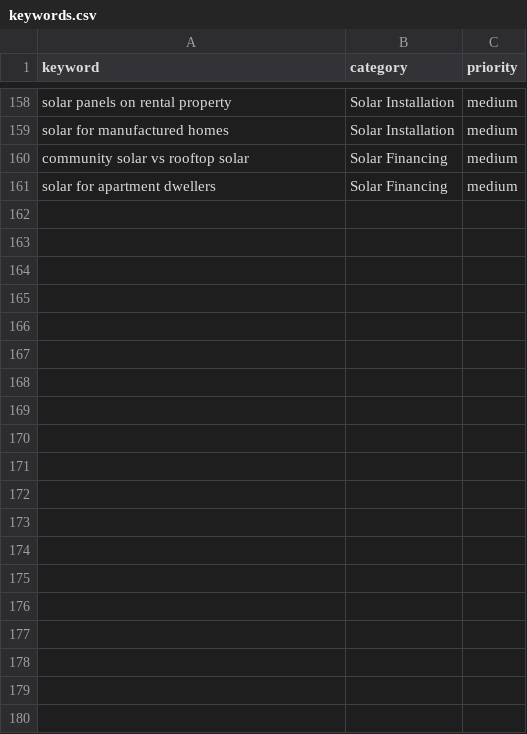
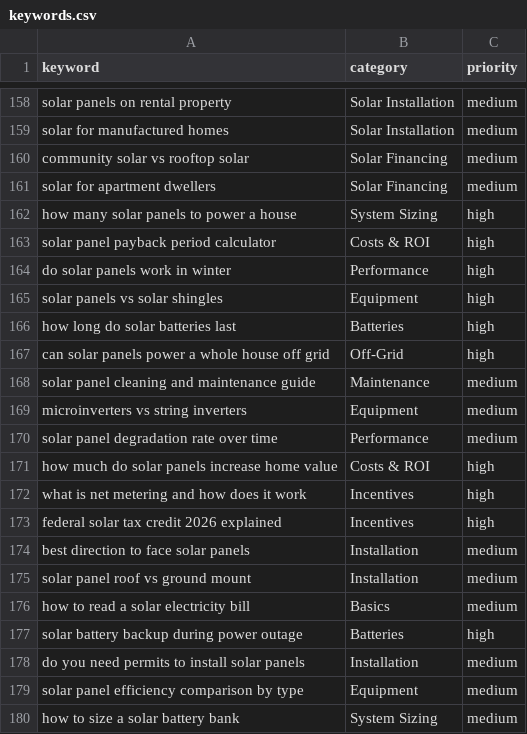
Before and after one commit to peacoat-sites/solar-planner-guide, a CSV file: keywords.csv, drawn as a sheet; only a part is shown, gaps mark what is left out; the diff covers the shown part only; the diff names each change by its address in the sheet, - before the commit and + after, or states it on an @@ line.

Commit message:
feat: expand keyword pool to 200 (was skipped in batch run)

```diff
--- a/keywords.csv
+++ b/keywords.csv
+row 162: how many solar panels to power a house | System Sizing | high
+row 163: solar panel payback period calculator | Costs & ROI | high
+row 164: do solar panels work in winter | Performance | high
+row 165: solar panels vs solar shingles | Equipment | high
+row 166: how long do solar batteries last | Batteries | high
+row 167: can solar panels power a whole house off grid | Off-Grid | high
+row 168: solar panel cleaning and maintenance guide | Maintenance | medium
+row 169: microinverters vs string inverters | Equipment | medium
+row 170: solar panel degradation rate over time | Performance | medium
+row 171: how much do solar panels increase home value | Costs & ROI | high
+row 172: what is net metering and how does it work | Incentives | high
+row 173: federal solar tax credit 2026 explained | Incentives | high
+row 174: best direction to face solar panels | Installation | medium
+row 175: solar panel roof vs ground mount | Installation | medium
+row 176: how to read a solar electricity bill | Basics | medium
+row 177: solar battery backup during power outage | Batteries | high
+row 178: do you need permits to install solar panels | Installation | medium
+row 179: solar panel efficiency comparison by type | Equipment | medium
+row 180: how to size a solar battery bank | System Sizing | medium
```
Also changed, not shown: 21 added rows elsewhere in this file.
